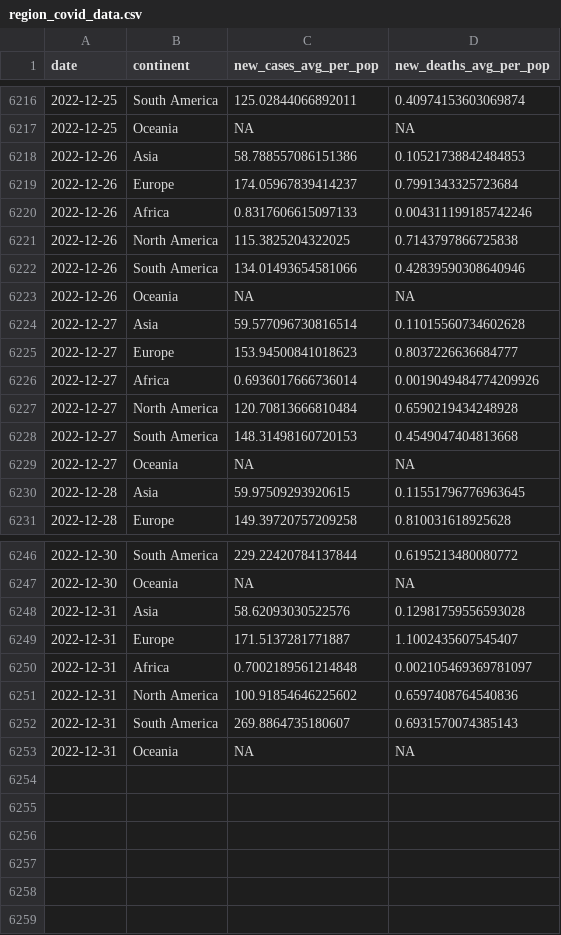
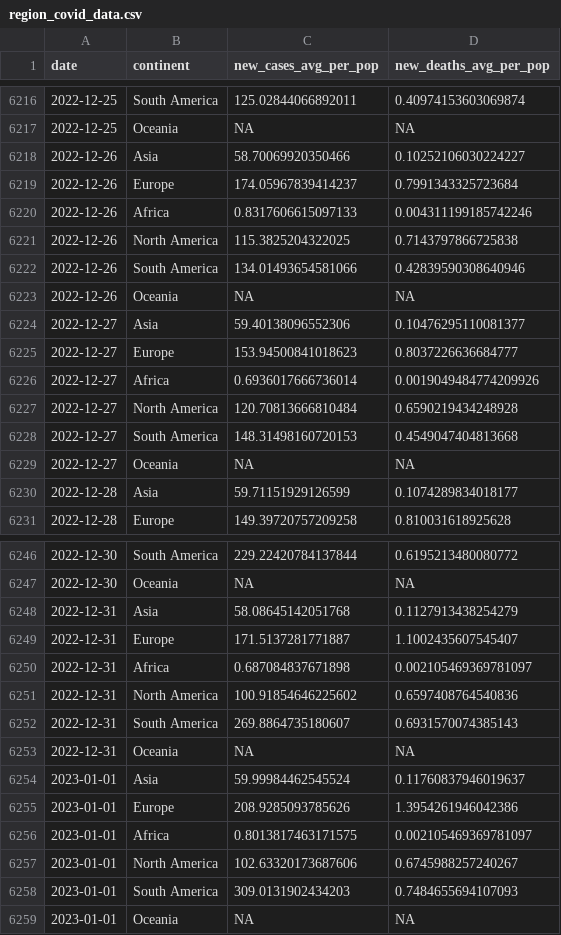
Before and after one commit to estelle-db/covid_monitor_app_db, a CSV file: cleaned_data/region_covid_data.csv, drawn as a sheet; only a part is shown, gaps mark what is left out; the diff covers the shown part only.

```diff
--- a/cleaned_data/region_covid_data.csv
+++ b/cleaned_data/region_covid_data.csv
@@ -6217,3 +6217,3 @@ date,continent,new_cases_avg_per_pop,new_deaths_avg_per_pop
 2022-12-25,Oceania,NA,NA
-2022-12-26,Asia,58.788557086151386,0.10521738842484853
+2022-12-26,Asia,58.70069920350466,0.10252106030224227
 2022-12-26,Europe,174.05967839414237,0.7991343325723684
@@ -6223,3 +6223,3 @@ date,continent,new_cases_avg_per_pop,new_deaths_avg_per_pop
 2022-12-26,Oceania,NA,NA
-2022-12-27,Asia,59.577096730816514,0.11015560734602628
+2022-12-27,Asia,59.40138096552306,0.10476295110081377
 2022-12-27,Europe,153.94500841018623,0.8037226636684777
@@ -6229,3 +6229,3 @@ date,continent,new_cases_avg_per_pop,new_deaths_avg_per_pop
 2022-12-27,Oceania,NA,NA
-2022-12-28,Asia,59.97509293920615,0.11551796776963645
+2022-12-28,Asia,59.71151929126599,0.1074289834018177
 2022-12-28,Europe,149.39720757209258,0.810031618925628
@@ -6247,5 +6247,5 @@ date,continent,new_cases_avg_per_pop,new_deaths_avg_per_pop
 2022-12-30,Oceania,NA,NA
-2022-12-31,Asia,58.62093030522576,0.12981759556593028
+2022-12-31,Asia,58.08645142051768,0.1127913438254279
 2022-12-31,Europe,171.5137281771887,1.1002435607545407
-2022-12-31,Africa,0.7002189561214848,0.002105469369781097
+2022-12-31,Africa,0.687084837671898,0.002105469369781097
 2022-12-31,North America,100.91854646225602,0.6597408764540836
@@ -6253 +6253,7 @@ date,continent,new_cases_avg_per_pop,new_deaths_avg_per_pop
 2022-12-31,Oceania,NA,NA
+2023-01-01,Asia,59.99984462545524,0.11760837946019637
+2023-01-01,Europe,208.9285093785626,1.3954261946042386
+2023-01-01,Africa,0.8013817463171575,0.002105469369781097
+2023-01-01,North America,102.63320173687606,0.6745988257240267
+2023-01-01,South America,309.0131902434203,0.7484655694107093
+2023-01-01,Oceania,NA,NA
```
Also changed, not shown: 4 edited cells elsewhere in this file, 1 other file.
